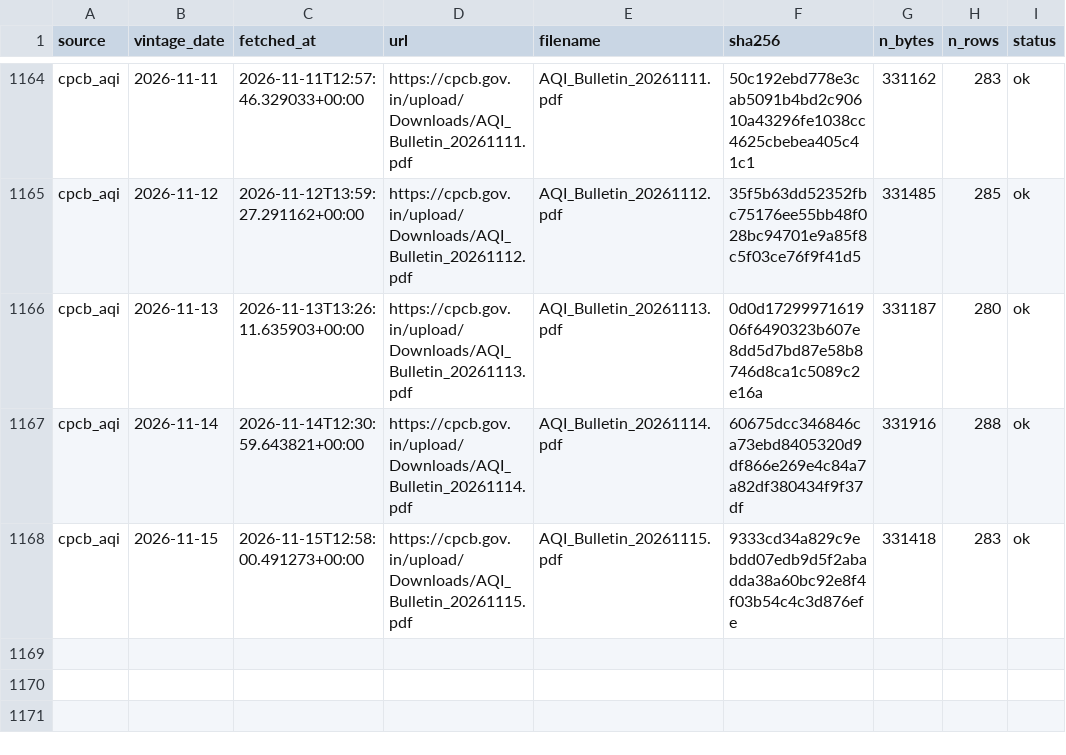
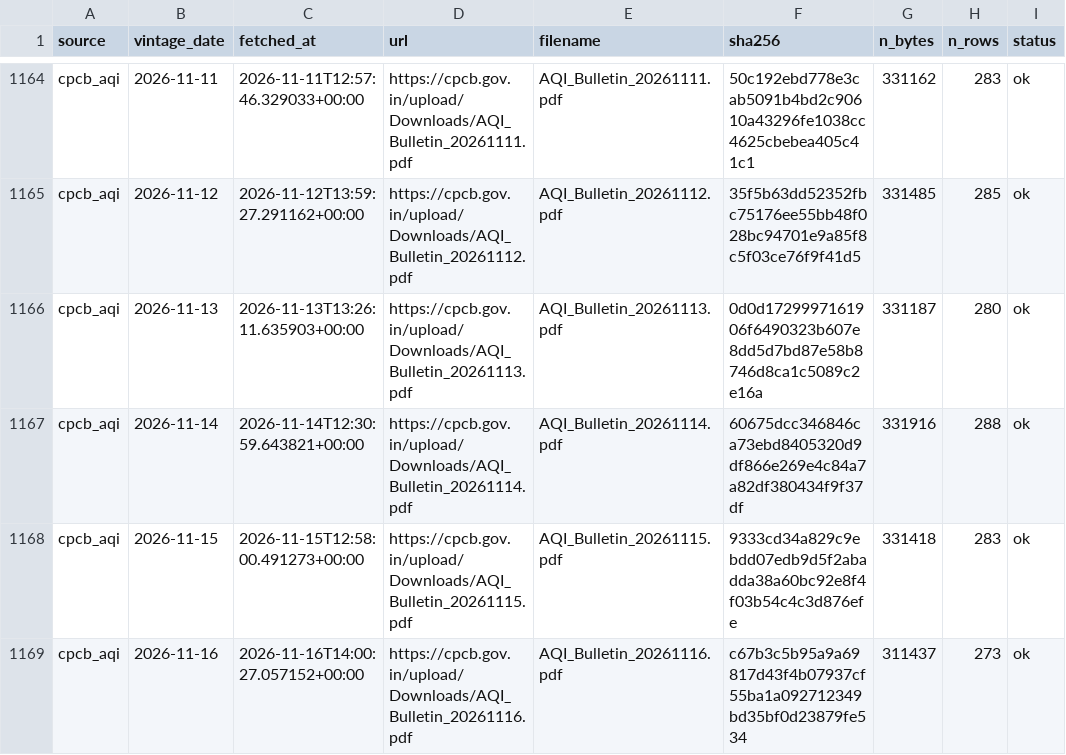
Before and after one commit to Tharun0127/Bhavishya, a CSV file: raw_index.csv, drawn as a sheet; only a part is shown, gaps mark what is left out.

```diff
--- a/raw_index.csv
+++ b/raw_index.csv
@@ -1168 +1168,2 @@ cpcb_aqi,2026-11-14,2026-11-14T12:30:59.643821+00:00,https://cpcb.gov.in/upload/
 cpcb_aqi,2026-11-15,2026-11-15T12:58:00.491273+00:00,https://cpcb.gov.in/upload/Downloads/AQI_Bulletin_20261115.pdf,AQI_Bulletin_20261115.pdf,9333cd34a829c9ebdd07edb9d5f2abadda38a60bc92e8f4f03b54c4c3d876efe,331418,283,ok
+cpcb_aqi,2026-11-16,2026-11-16T14:00:27.057152+00:00,https://cpcb.gov.in/upload/Downloads/AQI_Bulletin_20261116.pdf,AQI_Bulletin_20261116.pdf,c67b3c5b95a9a69817d43f4b07937cf55ba1a092712349bd35bf0d23879fe534,311437,273,ok
```
Also changed, not shown: health/source_health.csv, 5 other files.
